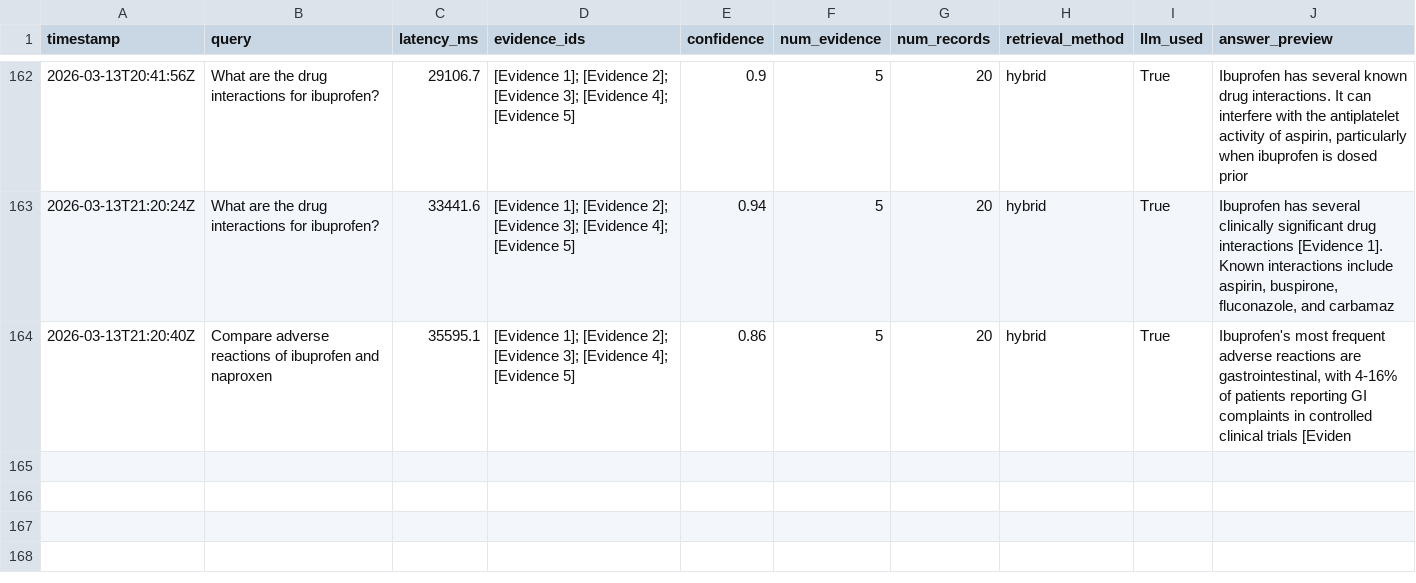
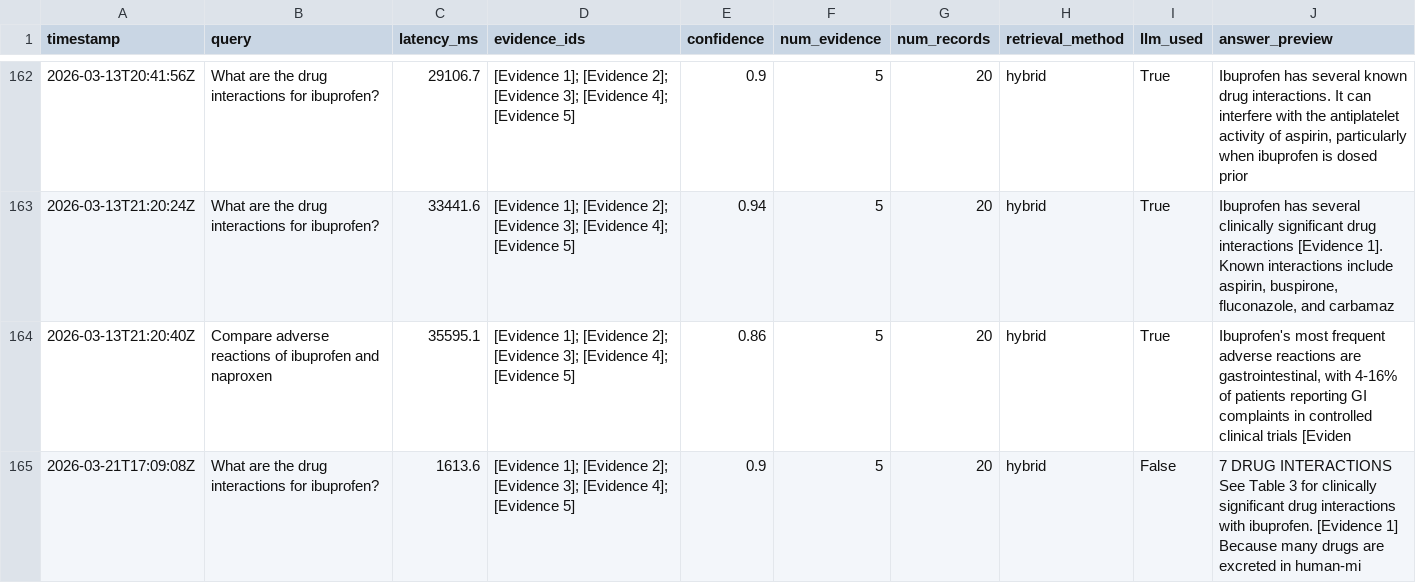
Before and after one commit to reddy-nithin/TruPharma-Clinical-Intelligence, a CSV file: logs/product_metrics.csv, drawn as a sheet; only a part is shown, gaps mark what is left out.

```diff
--- a/logs/product_metrics.csv
+++ b/logs/product_metrics.csv
@@ -319 +319,4 @@ Known interactions include aspirin, buspirone, fluconazole, and carbamaz"
 2026-03-13T21:20:40Z,Compare adverse reactions of ibuprofen and naproxen,35595.1,[Evidence 1]; [Evidence 2]; [Evidence 3]; [Evidence 4]; [Evidence 5],0.86,5,20,hybrid,True,"Ibuprofen's most frequent adverse reactions are gastrointestinal, with 4-16% of patients reporting GI complaints in controlled clinical trials [Eviden"
+2026-03-21T17:09:08Z,What are the drug interactions for ibuprofen?,1613.6,[Evidence 1]; [Evidence 2]; [Evidence 3]; [Evidence 4]; [Evidence 5],0.9,5,20,hybrid,False,"7 DRUG INTERACTIONS See Table 3 for clinically significant drug interactions with ibuprofen. [Evidence 1]
+
+Because many drugs are excreted in human-mi"
```
Also changed, not shown: 8 other files.
